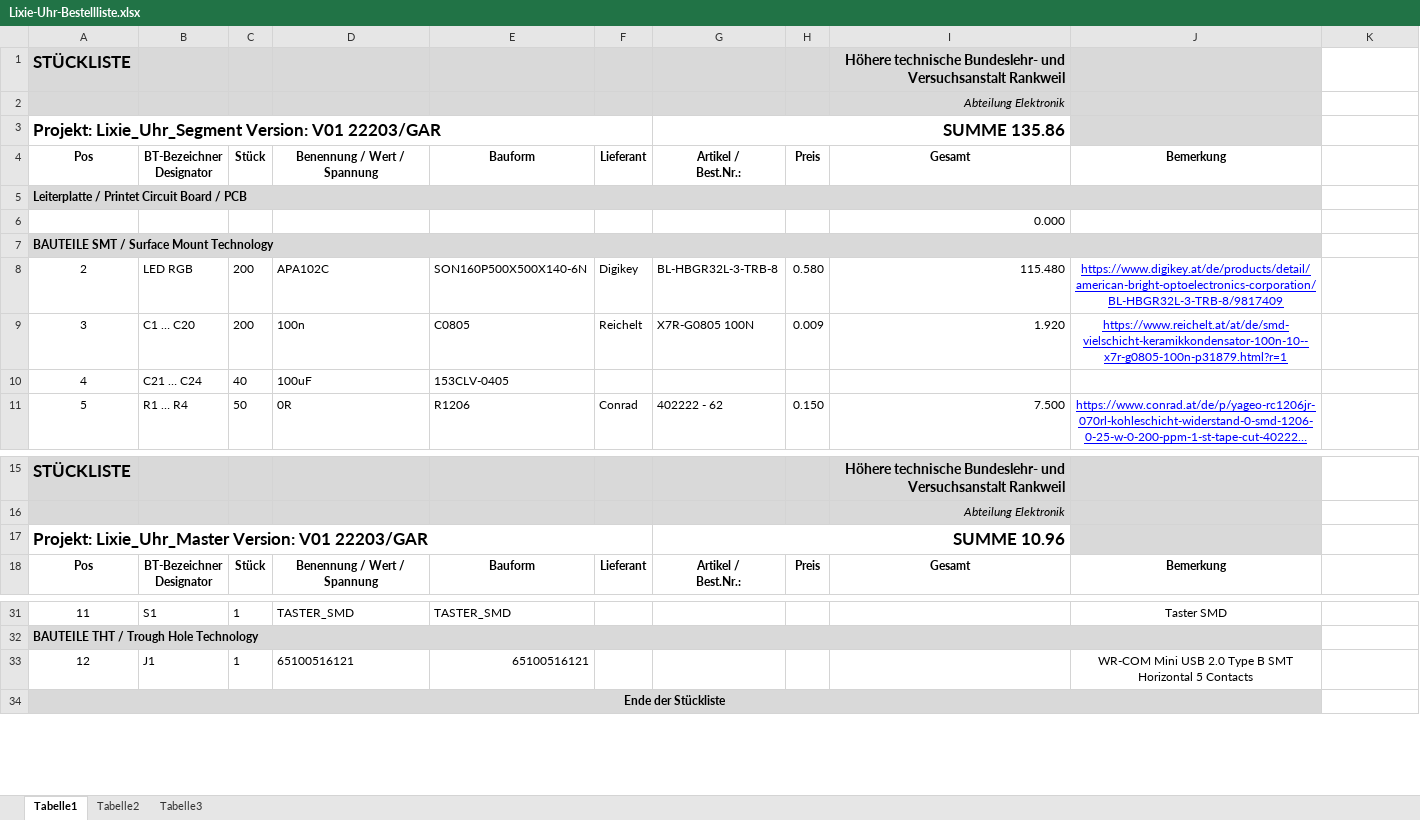
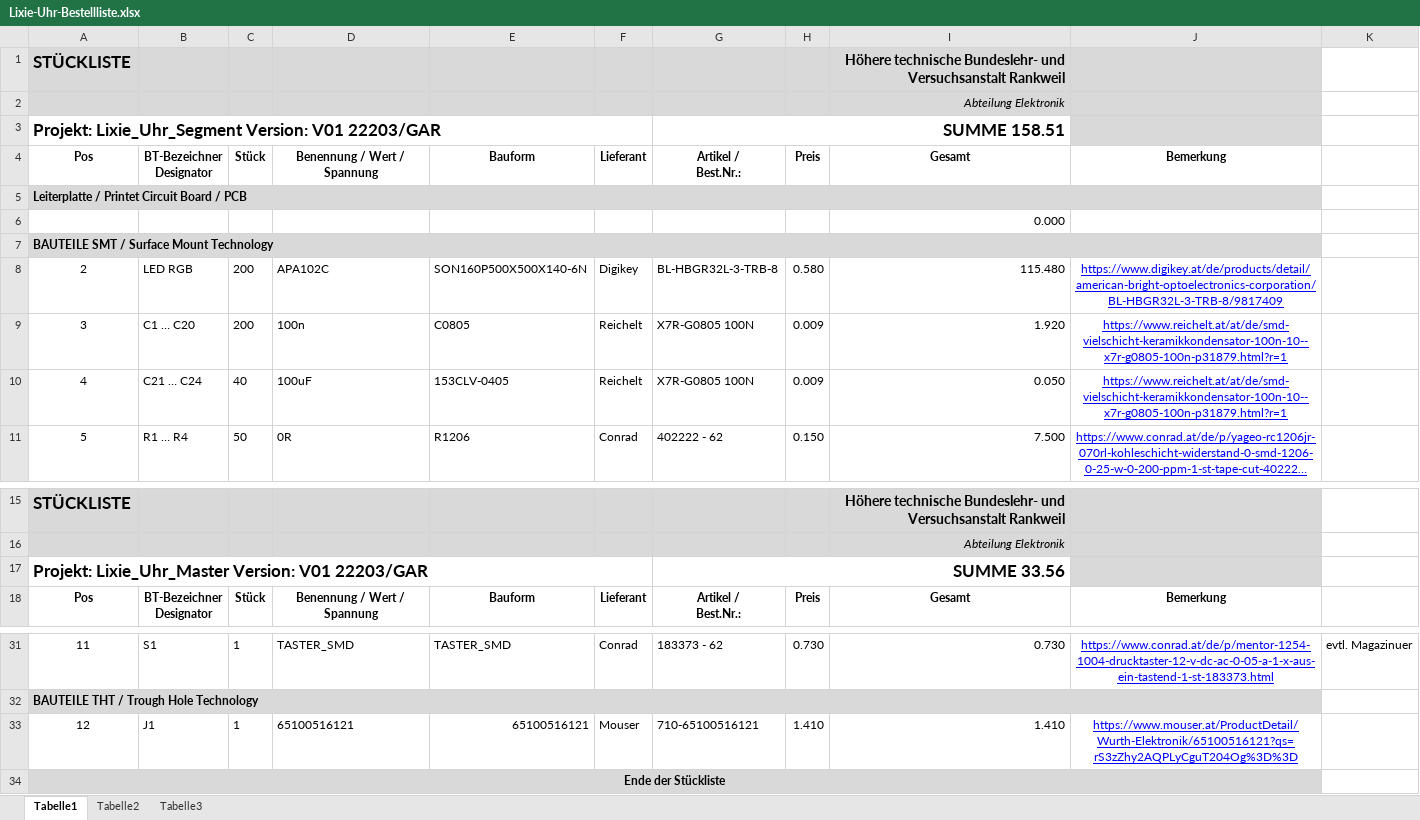
Before and after one commit to 0x007E/lixie, an Excel workbook: Datasheets-Libs/Lixie-Uhr-Bestellliste.xlsx, sheet Tabelle1, drawn as a sheet; only a part is shown, gaps mark what is left out; long unchanged cells end in …; values as stored, in another font and other column widths than the file's, no borders; charts and pictures not drawn; the diff covers the shown part only; the diff names each change by its address in the sheet, - before the commit and + after, or states it on an @@ line.

```diff
--- a/Datasheets-Libs/Lixie-Uhr-Bestellliste.xlsx (sheet Tabelle1)
+++ b/Datasheets-Libs/Lixie-Uhr-Bestellliste.xlsx (sheet Tabelle1)
-G3: SUMME 135.86
+G3: SUMME 158.51
-F10: (empty)
+F10: Reichelt
-G10: (empty)
+G10: X7R-G0805 100N
-H10: (empty)
+H10: 0.009
-I10: (empty)
+I10: 0.050
-J10: (empty)
+J10: https://www.reichelt.at/at/de/smd-vielschicht-keramikkondensator-100n-10--x7r-g0805-100n-p31879.html?r=1
-G17: SUMME 10.96
+G17: SUMME 33.56
-F31: (empty)
+F31: Conrad
-G31: (empty)
+G31: 183373 - 62
-H31: (empty)
+H31: 0.730
-I31: (empty)
+I31: 0.730
@@ J31 underline: off → on, text colour: black → #0000FF @@
-J31: Taster SMD
+J31: https://www.conrad.at/de/p/mentor-1254-1004-drucktaster-12-v-dc-ac-0-05-a-1-x-aus-ein-tastend-1-st-183373.html
-K31: (empty)
+K31: evtl. Magazinuer
-F33: (empty)
+F33: Mouser
-G33: (empty)
+G33: 710-65100516121
-H33: (empty)
+H33: 1.410
-I33: (empty)
+I33: 1.410
-J33: WR-COM Mini USB 2.0 Type B SMT Horizontal 5 Contacts
+J33: https://www.mouser.at/ProductDetail/Wurth-Elektronik/65100516121?qs=rS3zZhy2AQPLyCguT204Og%3D%3D
@@ J33 underline: off → on, text colour: black → #0000FF @@
```
Also changed, not shown: 34 edited cells and cell formats elsewhere in this sheet.
